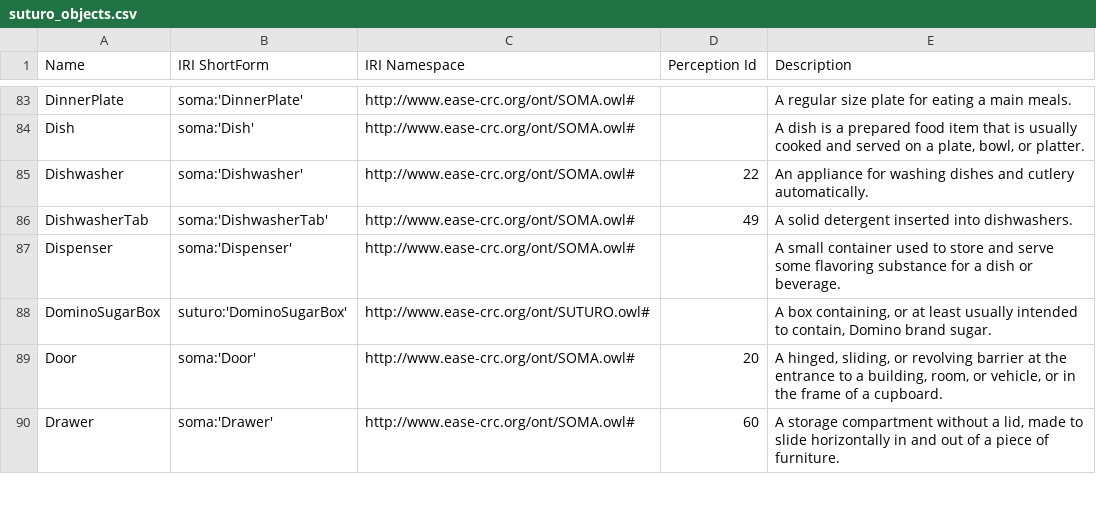
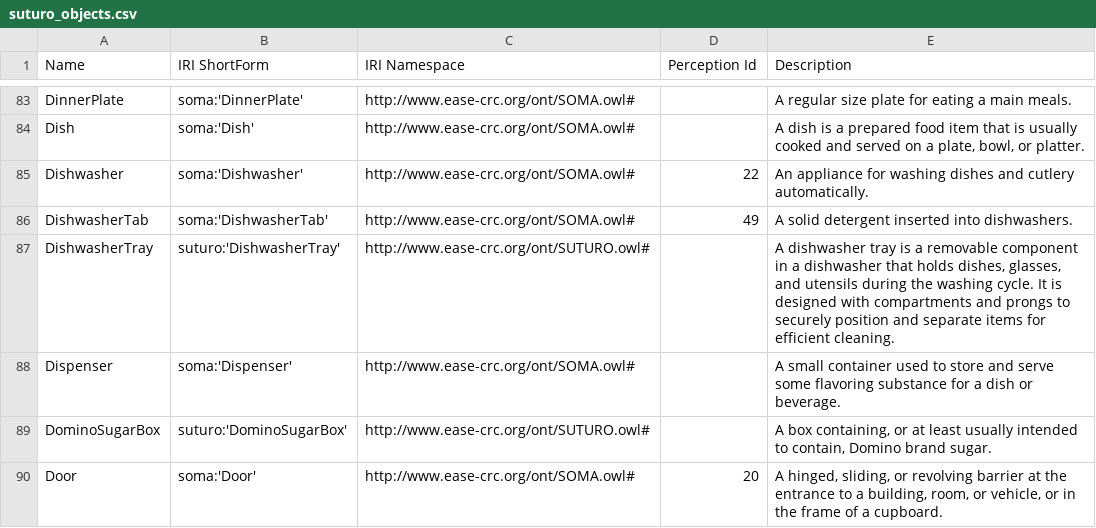
Before and after one commit to SUTURO/suturo_knowledge, a CSV file: docs/objects/owl2anything/output/suturo_objects.csv, drawn as a sheet; only a part is shown, gaps mark what is left out; the shorter side is filled out with more unchanged rows; the diff names each change by its address in the sheet, - before the commit and + after, or states it on an @@ line.

Commit message:
Updated SUTURO Objects to 956166a (owl2anything:52 :rocket:)

```diff
--- a/docs/objects/owl2anything/output/suturo_objects.csv
+++ b/docs/objects/owl2anything/output/suturo_objects.csv
+row 87: DishwasherTray | suturo:'DishwasherTray' | http://www.ease-crc.org/ont/SUTURO.owl# |  | A dishwasher tray is a removable component in a dishwasher that holds dishes, glasses, and utensils during the washing cycle. It is designed with compartments and prongs to securely position and separate items for efficient cleaning.
```
